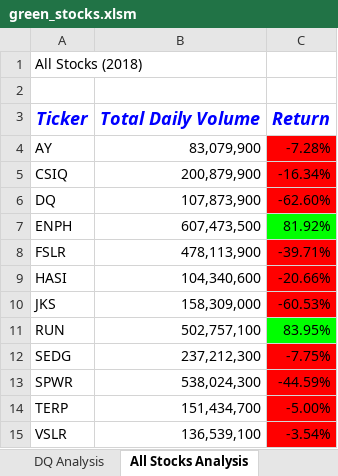
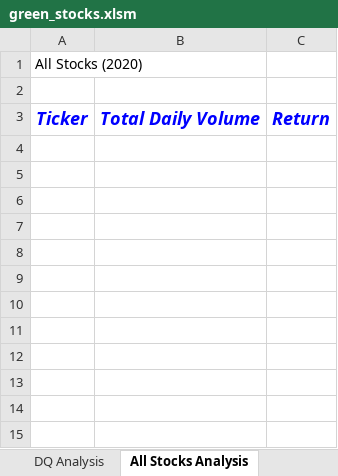
Before and after one commit to js816/stock-analysis, an Excel workbook: green_stocks.xlsm, sheet All Stocks Analysis, drawn as a sheet; values as stored, in another font and other column widths than the file's, no borders; charts and pictures not drawn; the diff names each change by its address in the sheet, - before the commit and + after, or states it on an @@ line.

```diff
--- a/green_stocks.xlsm (sheet All Stocks Analysis)
+++ b/green_stocks.xlsm (sheet All Stocks Analysis)
-A1: All Stocks (2018)
+A1: All Stocks (2020)
-row 4: AY | 83,079,900 | -7.28%
-row 5: CSIQ | 200,879,900 | -16.34%
-row 6: DQ | 107,873,900 | -62.60%
-row 7: ENPH | 607,473,500 | 81.92%
-row 8: FSLR | 478,113,900 | -39.71%
-row 9: HASI | 104,340,600 | -20.66%
-row 10: JKS | 158,309,000 | -60.53%
-row 11: RUN | 502,757,100 | 83.95%
-row 12: SEDG | 237,212,300 | -7.75%
-row 13: SPWR | 538,024,300 | -44.59%
-row 14: TERP | 151,434,700 | -5.00%
-row 15: VSLR | 136,539,100 | -3.54%
```
Also changed, not shown: charts or pictures.
